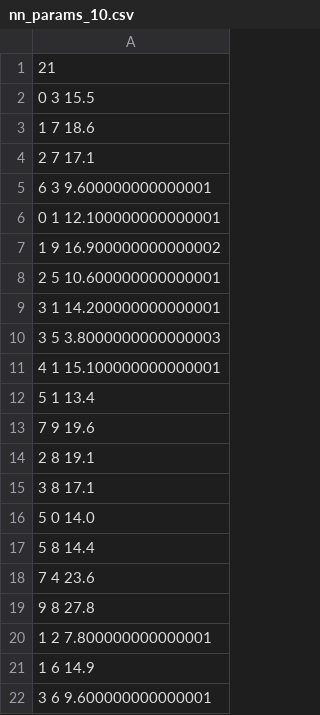
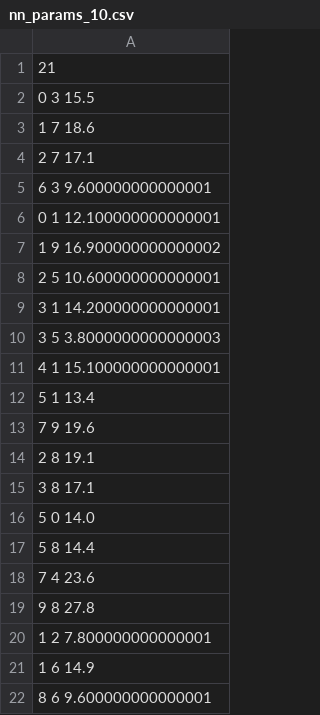
Before and after one commit to cpehle/hh_cuda, a CSV file: nn_params_10.csv, drawn as a sheet.

Commit message:
Added params for 10 neurons

```diff
--- a/nn_params_10.csv
+++ b/nn_params_10.csv
@@ -21,2 +21,2 @@
 1 6 14.9
-3 6 9.600000000000001
+8 6 9.600000000000001
```
Also changed, not shown: 6 other files.
